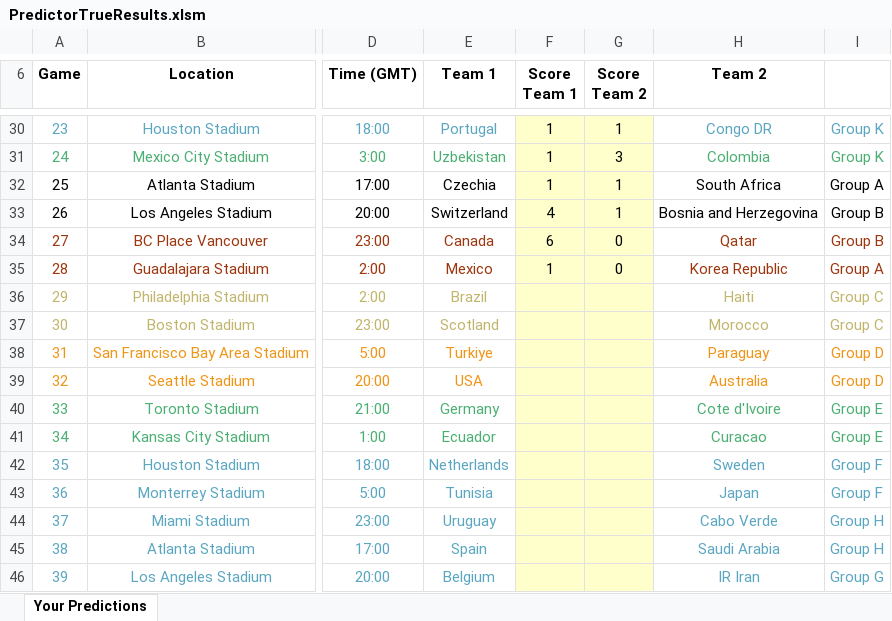
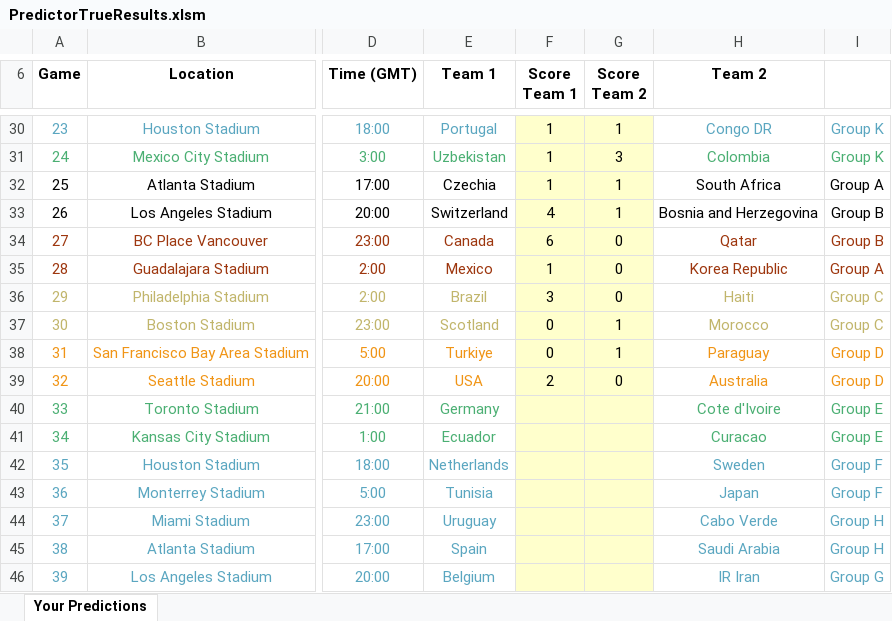
Before and after one commit to BenGillard/BensPredictorGame, an Excel workbook: PredictorTrueResults.xlsm, sheet Your Predictions, drawn as a sheet; only a part is shown, gaps mark what is left out; values as stored, in another font and other column widths than the file's, no borders; charts and pictures and conditional formats not drawn; the diff names each change by its address in the sheet, - before the commit and + after, or states it on an @@ line.

```diff
--- a/PredictorTrueResults.xlsm (sheet Your Predictions)
+++ b/PredictorTrueResults.xlsm (sheet Your Predictions)
-F36 (Score Team 1): (empty)
+F36 (Score Team 1): 3
-G36 (Score Team 2): (empty)
+G36 (Score Team 2): 0
-F37:F38 (Score Team 1): (empty)
+F37:F38 (Score Team 1): 0
-G37:G38 (Score Team 2): (empty)
+G37:G38 (Score Team 2): 1
-F39 (Score Team 1): (empty)
+F39 (Score Team 1): 2
-G39 (Score Team 2): (empty)
+G39 (Score Team 2): 0
```
Also changed, not shown: 1 other file.
